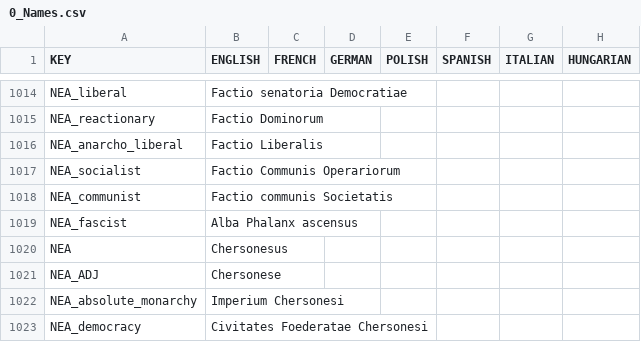
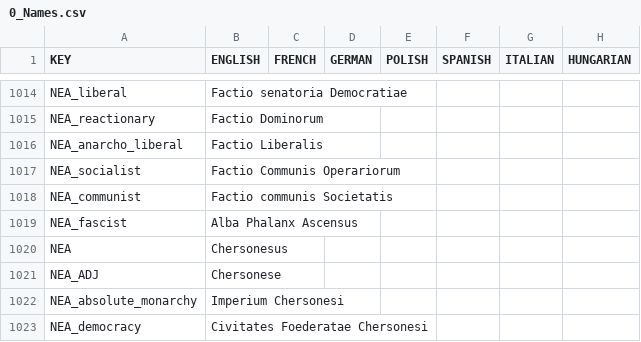
Before and after one commit to Red4113/Buncha-Bundas-Mega-Campaign, a CSV file: Buncha_Bundas_Mega_Campaign/localisation/0_Names.csv, drawn as a sheet; only a part is shown, gaps mark what is left out; the diff names each change by its address in the sheet, - before the commit and + after, or states it on an @@ line.

Commit message:
Update 0_Names.csv

```diff
--- a/Buncha_Bundas_Mega_Campaign/localisation/0_Names.csv
+++ b/Buncha_Bundas_Mega_Campaign/localisation/0_Names.csv
-B1019 (ENGLISH): Alba Phalanx ascensus
+B1019 (ENGLISH): Alba Phalanx Ascensus
```
